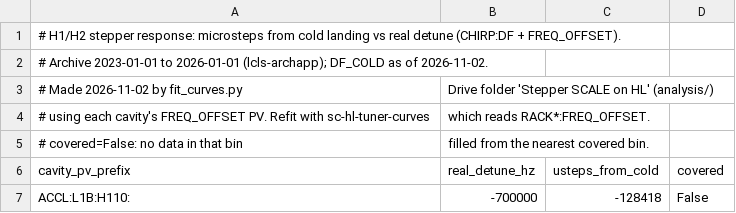
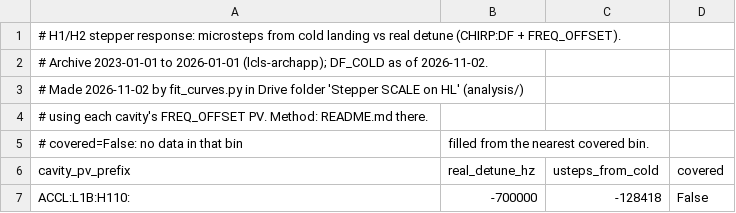
Before and after one commit to slaclab/sc_linac_physics, a CSV file: src/sc_linac_physics/utils/sc_linac/data/hl_tuner_response.csv, drawn as a sheet; only a part is shown.

```diff
--- a/src/sc_linac_physics/utils/sc_linac/data/hl_tuner_response.csv
+++ b/src/sc_linac_physics/utils/sc_linac/data/hl_tuner_response.csv
@@ -2,4 +2,4 @@
 # Archive 2023-01-01 to 2026-01-01 (lcls-archapp); DF_COLD as of 2026-11-02.
-# Made 2026-11-02 by fit_curves.py, Drive folder 'Stepper SCALE on HL' (analysis/),
-# using each cavity's FREQ_OFFSET PV. Refit with sc-hl-tuner-curves, which reads RACK*:FREQ_OFFSET.
+# Made 2026-11-02 by fit_curves.py in Drive folder 'Stepper SCALE on HL' (analysis/),
+# using each cavity's FREQ_OFFSET PV. Method: README.md there.
 # covered=False: no data in that bin, filled from the nearest covered bin.
```
Also changed, not shown: 5 other files.
